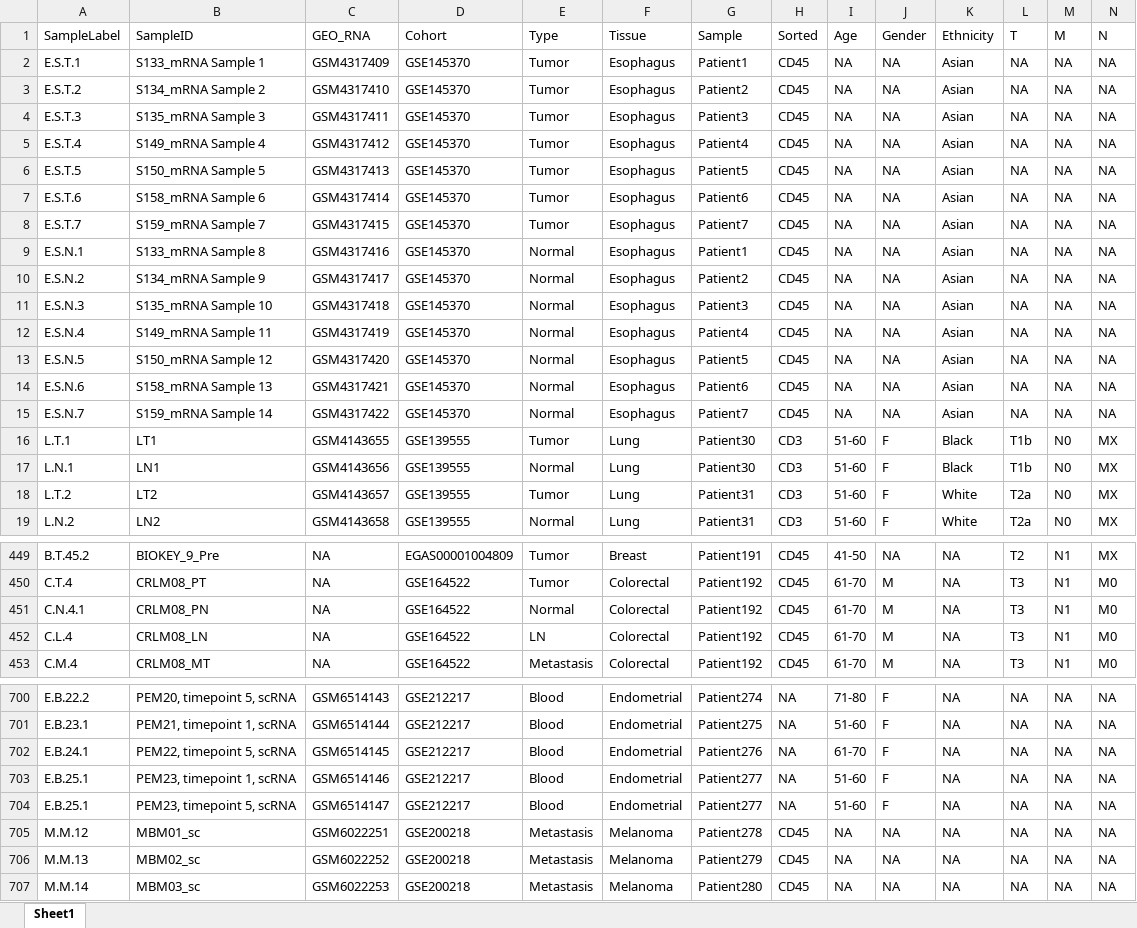
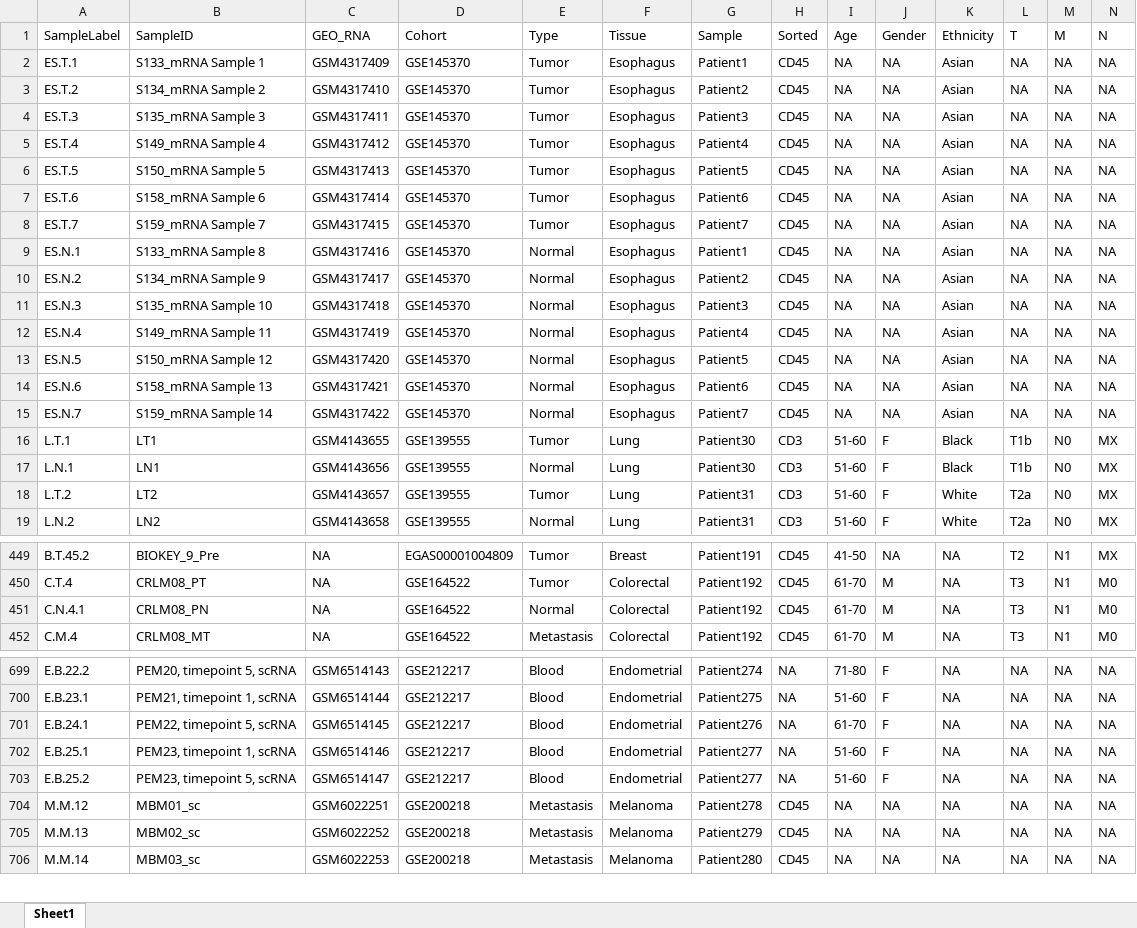
Before and after one commit to ncborcherding/utility, an Excel workbook: summaryInfo/sample.directory.xlsx, sheet Sheet1, drawn as a sheet; only a part is shown, gaps mark what is left out; values as stored, in another font and other column widths than the file's, no borders; charts and pictures and conditional formats not drawn; removed rows and columns are numbered as before the commit, all else as after; rows hold the shown columns only; the diff covers the shown part only; the diff names each change by its address in the sheet, - before the commit and + after, or states it on an @@ line.

```diff
--- a/summaryInfo/sample.directory.xlsx (sheet Sheet1)
+++ b/summaryInfo/sample.directory.xlsx (sheet Sheet1)
-A2 (SampleLabel): E.S.T.1
+A2 (SampleLabel): ES.T.1
-A3 (SampleLabel): E.S.T.2
+A3 (SampleLabel): ES.T.2
-A4 (SampleLabel): E.S.T.3
+A4 (SampleLabel): ES.T.3
-A5 (SampleLabel): E.S.T.4
+A5 (SampleLabel): ES.T.4
-A6 (SampleLabel): E.S.T.5
+A6 (SampleLabel): ES.T.5
-A7 (SampleLabel): E.S.T.6
+A7 (SampleLabel): ES.T.6
-A8 (SampleLabel): E.S.T.7
+A8 (SampleLabel): ES.T.7
-A9 (SampleLabel): E.S.N.1
+A9 (SampleLabel): ES.N.1
-A10 (SampleLabel): E.S.N.2
+A10 (SampleLabel): ES.N.2
-A11 (SampleLabel): E.S.N.3
+A11 (SampleLabel): ES.N.3
-A12 (SampleLabel): E.S.N.4
+A12 (SampleLabel): ES.N.4
-A13 (SampleLabel): E.S.N.5
+A13 (SampleLabel): ES.N.5
-A14 (SampleLabel): E.S.N.6
+A14 (SampleLabel): ES.N.6
-A15 (SampleLabel): E.S.N.7
+A15 (SampleLabel): ES.N.7
-row 452: C.L.4 | CRLM08_LN | NA | GSE164522 | LN | Colorectal | Patient192 | CD45 | 61-70 | M | NA | T3 | N1 | M0
-A703 (SampleLabel): E.B.25.1
+A703 (SampleLabel): E.B.25.2
```
Also changed, not shown: 20 added rows elsewhere in this sheet, charts or pictures, 7 other files.
